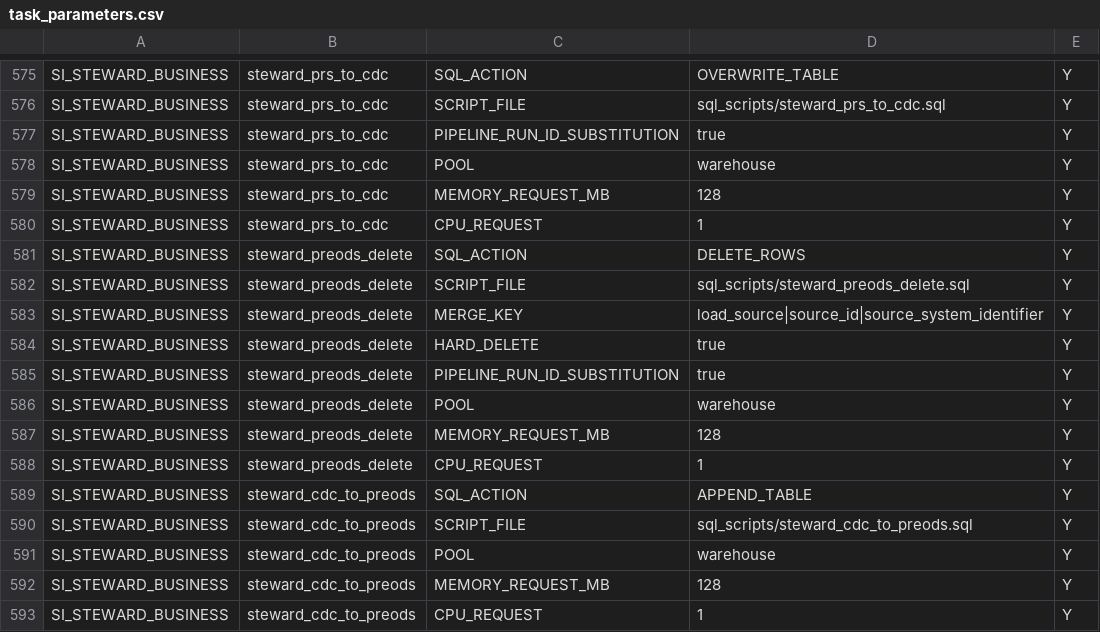
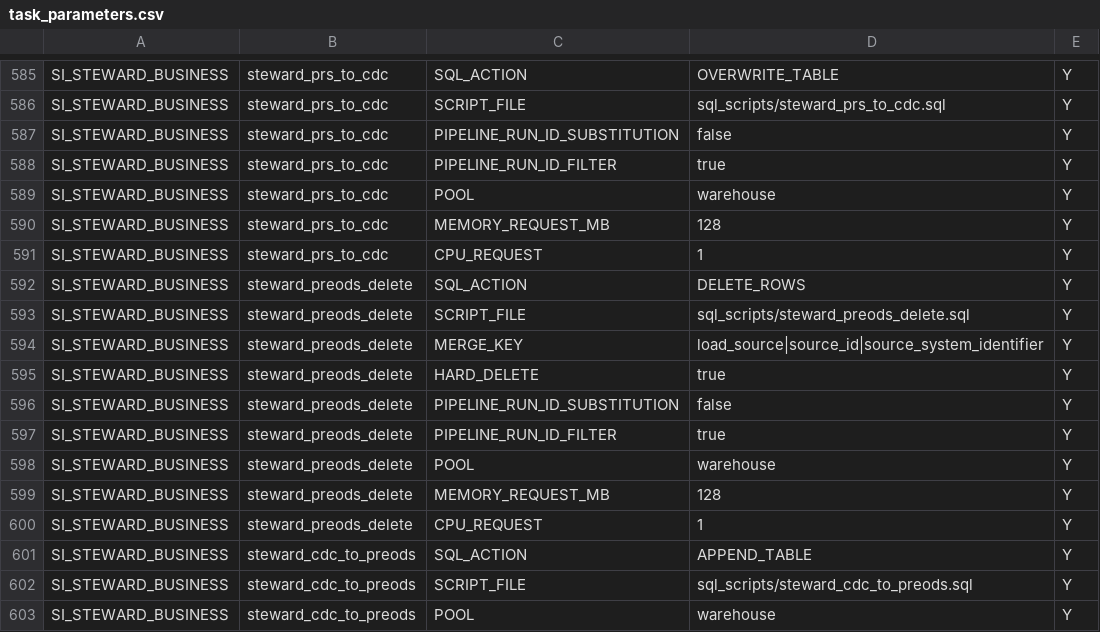
Before and after one commit to etl-craft/support-insights, a CSV file: project/config/task_parameters.csv, drawn as a sheet; only a part is shown, gaps mark what is left out; the shorter side is filled out with more unchanged rows; the diff covers the shown part only.

```diff
--- a/project/config/task_parameters.csv
+++ b/project/config/task_parameters.csv
@@ -586,3 +596,4 @@ SI_STEWARD_BUSINESS,steward_prs_to_cdc,SQL_ACTION,OVERWRITE_TABLE,Y
 SI_STEWARD_BUSINESS,steward_prs_to_cdc,SCRIPT_FILE,sql_scripts/steward_prs_to_cdc.sql,Y
-SI_STEWARD_BUSINESS,steward_prs_to_cdc,PIPELINE_RUN_ID_SUBSTITUTION,true,Y
+SI_STEWARD_BUSINESS,steward_prs_to_cdc,PIPELINE_RUN_ID_SUBSTITUTION,false,Y
+SI_STEWARD_BUSINESS,steward_prs_to_cdc,PIPELINE_RUN_ID_FILTER,true,Y
 SI_STEWARD_BUSINESS,steward_prs_to_cdc,POOL,warehouse,Y
@@ -594,3 +605,4 @@ SI_STEWARD_BUSINESS,steward_preods_delete,MERGE_KEY,load_source|source_id|source
 SI_STEWARD_BUSINESS,steward_preods_delete,HARD_DELETE,true,Y
-SI_STEWARD_BUSINESS,steward_preods_delete,PIPELINE_RUN_ID_SUBSTITUTION,true,Y
+SI_STEWARD_BUSINESS,steward_preods_delete,PIPELINE_RUN_ID_SUBSTITUTION,false,Y
+SI_STEWARD_BUSINESS,steward_preods_delete,PIPELINE_RUN_ID_FILTER,true,Y
 SI_STEWARD_BUSINESS,steward_preods_delete,POOL,warehouse,Y
```
Also changed, not shown: 10 added rows and 10 edited cells elsewhere in this file, 14 other files.
